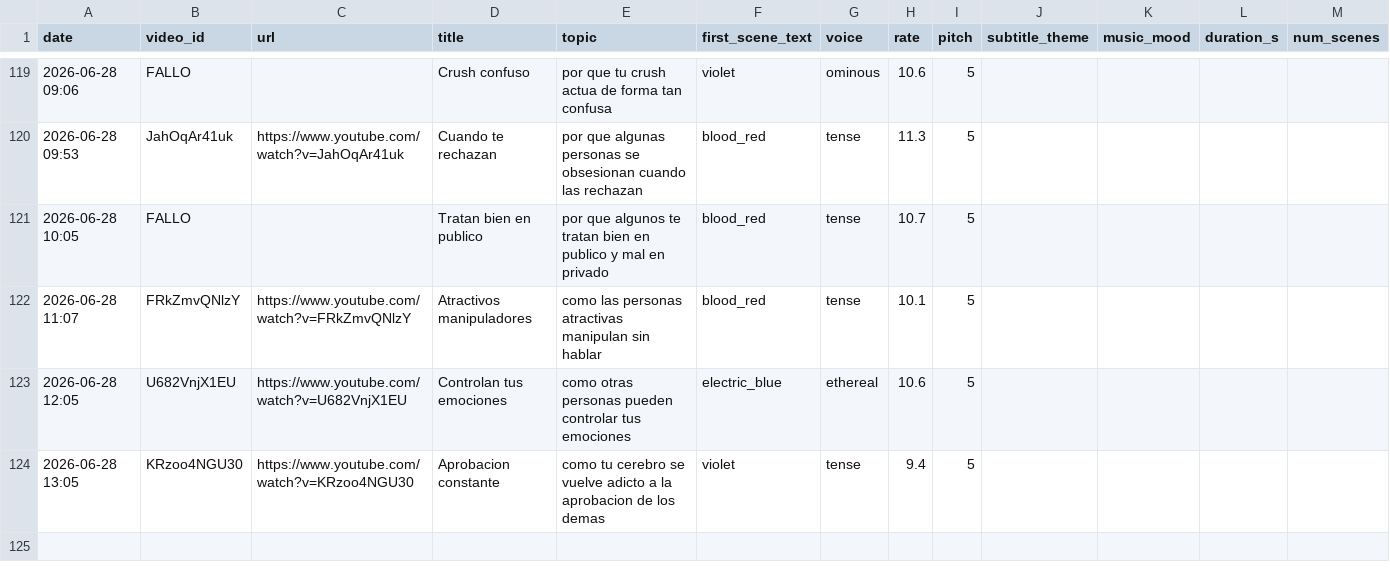
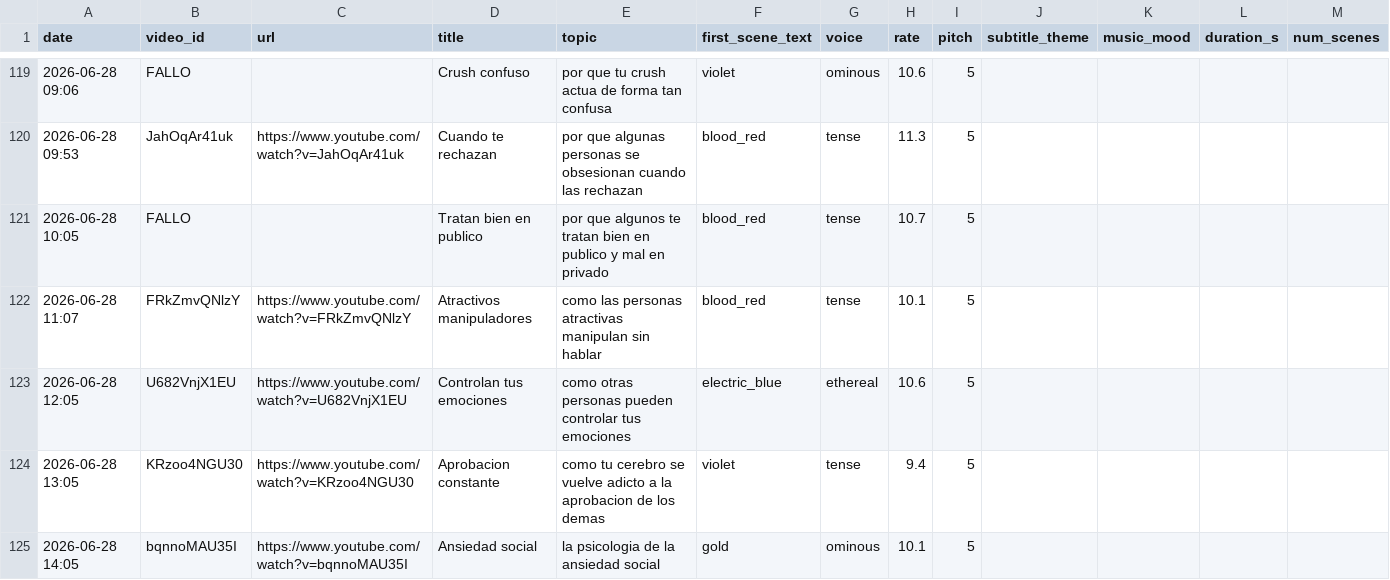
Before and after one commit to mohamedboyauzan1003/auto-youtube, a CSV file: cache/video_log.csv, drawn as a sheet; only a part is shown, gaps mark what is left out.

```diff
--- a/cache/video_log.csv
+++ b/cache/video_log.csv
@@ -124 +124,2 @@ date,video_id,url,title,topic,first_scene_text,voice,rate,pitch,subtitle_theme,m
 2026-06-28 13:05,KRzoo4NGU30,https://www.youtube.com/watch?v=KRzoo4NGU30,Aprobacion constante,como tu cerebro se vuelve adicto a la aprobacion de los demas,violet,tense,9.4,5
+2026-06-28 14:05,bqnnoMAU35I,https://www.youtube.com/watch?v=bqnnoMAU35I,Ansiedad social,la psicologia de la ansiedad social,gold,ominous,10.1,5
```
Also changed, not shown: 1 other file.
